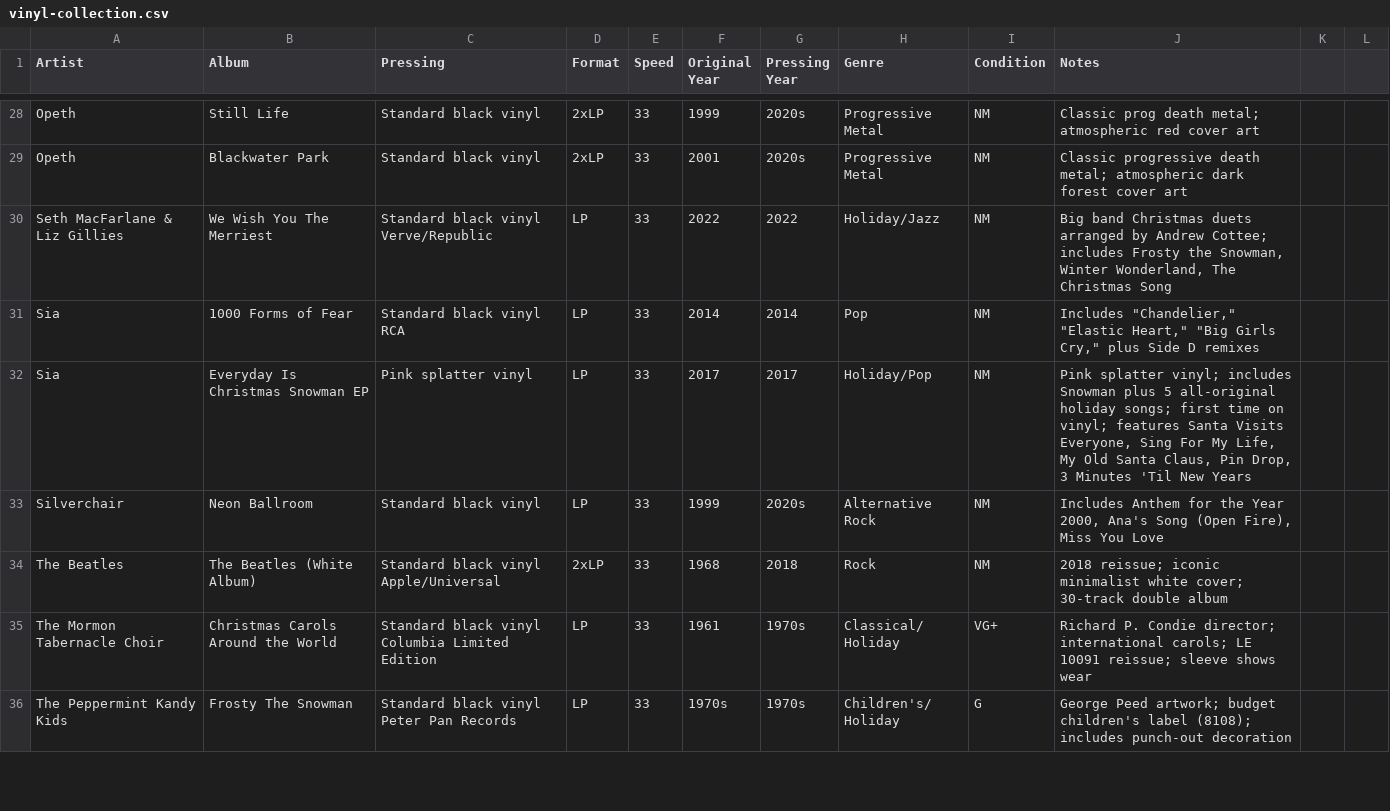
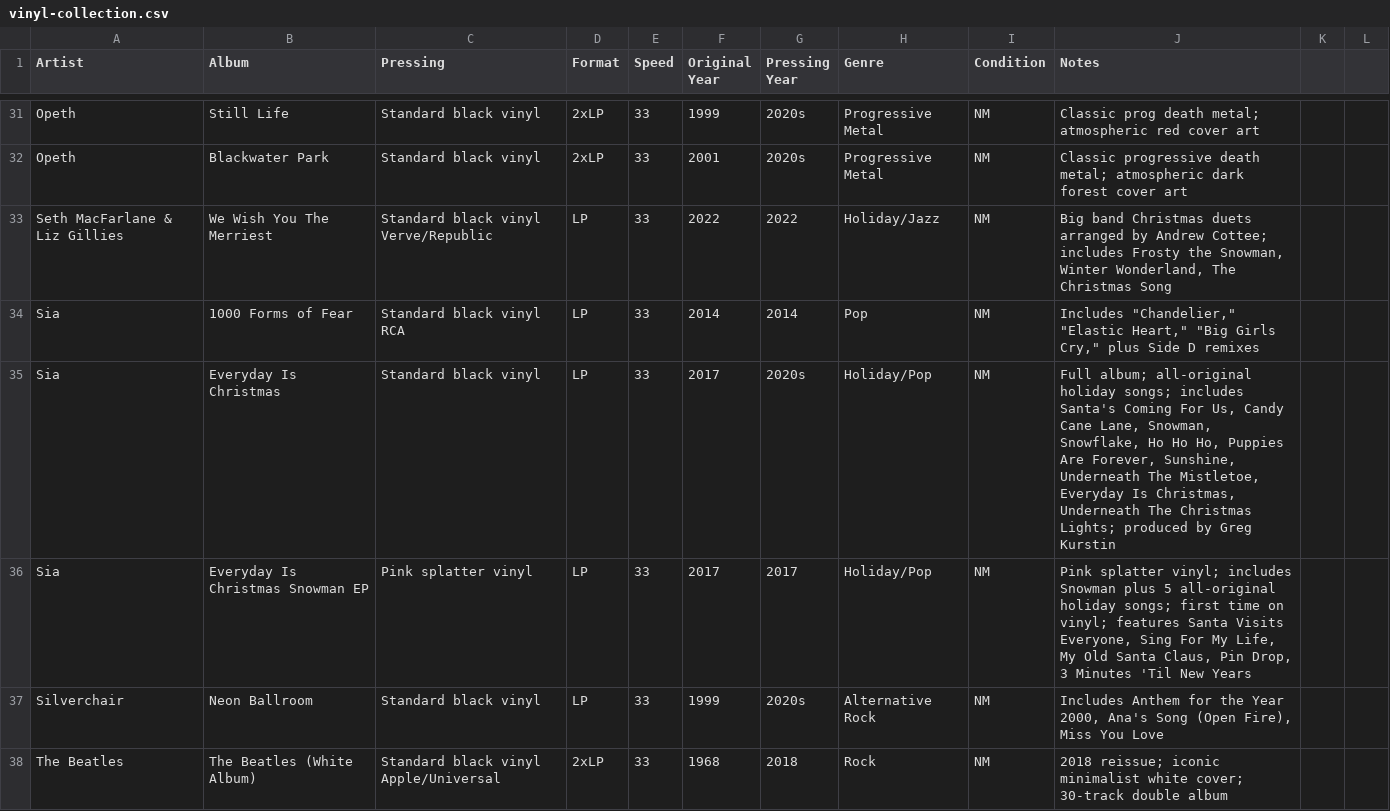
Before and after one commit to LindsayB610/family-vinyl, a CSV file: vinyl-collection.csv, drawn as a sheet; only a part is shown, gaps mark what is left out; the shorter side is filled out with more unchanged rows; the diff covers the shown part only.

Commit message:
Add 5 new records: Bloodbath, Sia Everyday Is Christmas, Dillinger Escape Plan, Jinjer, Metallica S&M

```diff
--- a/vinyl-collection.csv
+++ b/vinyl-collection.csv
@@ -31,2 +34,3 @@ Seth MacFarlane & Liz Gillies,We Wish You The Merriest,Standard black vinyl Verv
 Sia,1000 Forms of Fear,Standard black vinyl RCA,LP,33,2014,2014,Pop,NM,"Includes ""Chandelier,"" ""Elastic Heart,"" ""Big Girls Cry,"" plus Side D remixes"
+Sia,Everyday Is Christmas,Standard black vinyl,LP,33,2017,2020s,Holiday/Pop,NM,"Full album; all-original holiday songs; includes Santa's Coming For Us, Candy Cane Lane, Snowman, Snowflake, Ho Ho Ho, Puppies Are Forever, Sunshine, Underneath The Mistletoe, Everyday Is Christmas, Underneath The Christmas Lights; produced by Greg Kurstin"
 Sia,Everyday Is Christmas Snowman EP,Pink splatter vinyl,LP,33,2017,2017,Holiday/Pop,NM,"Pink splatter vinyl; includes Snowman plus 5 all-original holiday songs; first time on vinyl; features Santa Visits Everyone, Sing For My Life, My Old Santa Claus, Pin Drop, 3 Minutes 'Til New Years"
```
Also changed, not shown: 4 added rows elsewhere in this file, wishlist.csv, 1 other file.
